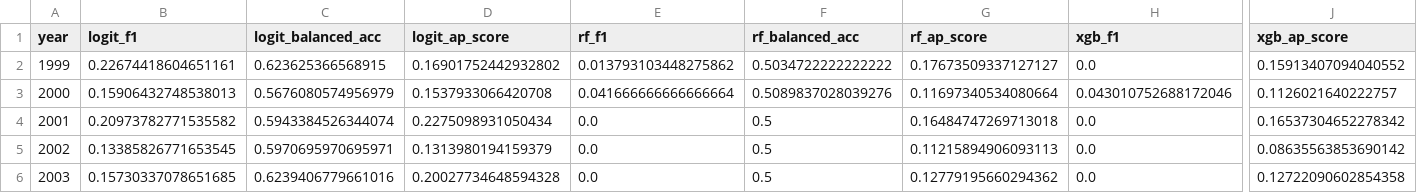
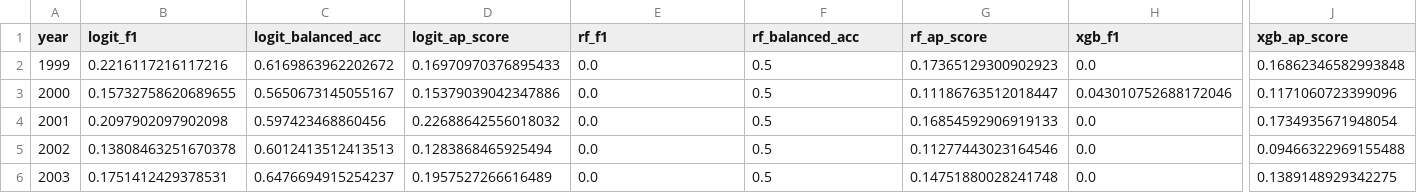
Before and after one commit to nhemauer/Pred-Diffusion-2025, a CSV file: ml_forecast/figures/boehmke2017/t10_forecast_timeseries.csv, drawn as a sheet; only a part is shown, gaps mark what is left out; the diff covers the shown part only; the diff names each change by its address in the sheet, - before the commit and + after, or states it on an @@ line.

```diff
--- a/ml_forecast/figures/boehmke2017/t10_forecast_timeseries.csv
+++ b/ml_forecast/figures/boehmke2017/t10_forecast_timeseries.csv
-B2 (logit_f1): 0.22674418604651161
+B2 (logit_f1): 0.2216117216117216
-C2 (logit_balanced_acc): 0.623625366568915
+C2 (logit_balanced_acc): 0.6169863962202672
-D2 (logit_ap_score): 0.16901752442932802
+D2 (logit_ap_score): 0.16970970376895433
-E2 (rf_f1): 0.013793103448275862
+E2 (rf_f1): 0.0
-F2 (rf_balanced_acc): 0.5034722222222222
+F2 (rf_balanced_acc): 0.5
-G2 (rf_ap_score): 0.17673509337127127
+G2 (rf_ap_score): 0.17365129300902923
-J2 (xgb_ap_score): 0.15913407094040552
+J2 (xgb_ap_score): 0.16862346582993848
-B3 (logit_f1): 0.15906432748538013
+B3 (logit_f1): 0.15732758620689655
-C3 (logit_balanced_acc): 0.5676080574956979
+C3 (logit_balanced_acc): 0.5650673145055167
-D3 (logit_ap_score): 0.1537933066420708
+D3 (logit_ap_score): 0.15379039042347886
-E3 (rf_f1): 0.041666666666666664
+E3 (rf_f1): 0.0
-F3 (rf_balanced_acc): 0.5089837028039276
+F3 (rf_balanced_acc): 0.5
-G3 (rf_ap_score): 0.11697340534080664
+G3 (rf_ap_score): 0.11186763512018447
-J3 (xgb_ap_score): 0.1126021640222757
+J3 (xgb_ap_score): 0.1171060723399096
-B4 (logit_f1): 0.20973782771535582
+B4 (logit_f1): 0.2097902097902098
-C4 (logit_balanced_acc): 0.5943384526344074
+C4 (logit_balanced_acc): 0.597423468860456
-D4 (logit_ap_score): 0.2275098931050434
+D4 (logit_ap_score): 0.22688642556018032
-G4 (rf_ap_score): 0.16484747269713018
+G4 (rf_ap_score): 0.16854592906919133
-J4 (xgb_ap_score): 0.16537304652278342
+J4 (xgb_ap_score): 0.1734935671948054
-B5 (logit_f1): 0.13385826771653545
+B5 (logit_f1): 0.13808463251670378
-C5 (logit_balanced_acc): 0.5970695970695971
+C5 (logit_balanced_acc): 0.6012413512413513
-D5 (logit_ap_score): 0.1313980194159379
+D5 (logit_ap_score): 0.1283868465925494
-G5 (rf_ap_score): 0.11215894906093113
+G5 (rf_ap_score): 0.11277443023164546
-J5 (xgb_ap_score): 0.08635563853690142
+J5 (xgb_ap_score): 0.09466322969155488
-B6 (logit_f1): 0.15730337078651685
+B6 (logit_f1): 0.1751412429378531
-C6 (logit_balanced_acc): 0.6239406779661016
+C6 (logit_balanced_acc): 0.6476694915254237
-D6 (logit_ap_score): 0.20027734648594328
+D6 (logit_ap_score): 0.1957527266616489
-G6 (rf_ap_score): 0.12779195660294362
+G6 (rf_ap_score): 0.14751880028241748
-J6 (xgb_ap_score): 0.12722090602854358
+J6 (xgb_ap_score): 0.1389148929342275
```
Also changed, not shown: 30 edited cells elsewhere in this file, ml_forecast/figures/boehmke2017/t1_forecast_timeseries.csv, ml_forecast/figures/boehmke2017/t5_forecast_timeseries.csv, 8 other files.
